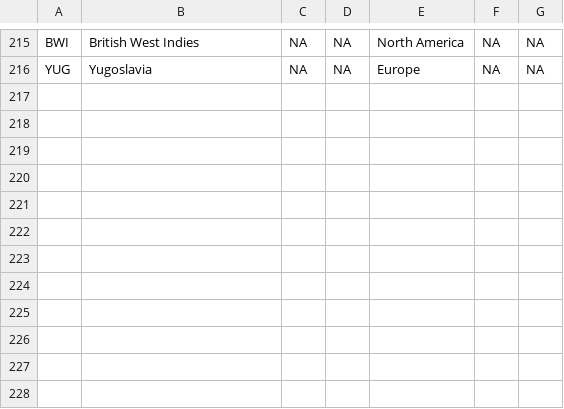
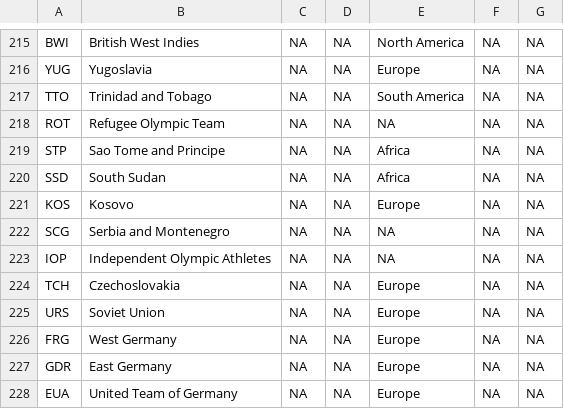
Before and after one commit to fnleech/CIS550-Project, a CSV file: OlympicData/FinalData/Country_v2.csv, drawn as a sheet; only a part is shown, gaps mark what is left out.

Commit message:
Final country

```diff
--- a/OlympicData/FinalData/Country_v2.csv
+++ b/OlympicData/FinalData/Country_v2.csv
@@ -216 +216,13 @@ BWI,British West Indies,NA,NA,North America,NA,NA
 YUG,Yugoslavia,NA,NA,Europe,NA,NA
+TTO,Trinidad and Tobago,NA,NA,South America,NA,NA
+ROT,Refugee Olympic Team,NA,NA,NA,NA,NA
+STP,Sao Tome and Principe,NA,NA,Africa,NA,NA
+SSD,South Sudan,NA,NA,Africa,NA,NA
+KOS,Kosovo,NA,NA,Europe,NA,NA
+SCG,Serbia and Montenegro,NA,NA,NA,NA,NA
+IOP,Independent Olympic Athletes,NA,NA,NA,NA,NA
+TCH,Czechoslovakia,NA,NA,Europe,NA,NA
+URS,Soviet Union,NA,NA,Europe,NA,NA
+FRG,West Germany,NA,NA,Europe,NA,NA
+GDR,East Germany,NA,NA,Europe,NA,NA
+EUA,United Team of Germany,NA,NA,Europe,NA,NA
```
